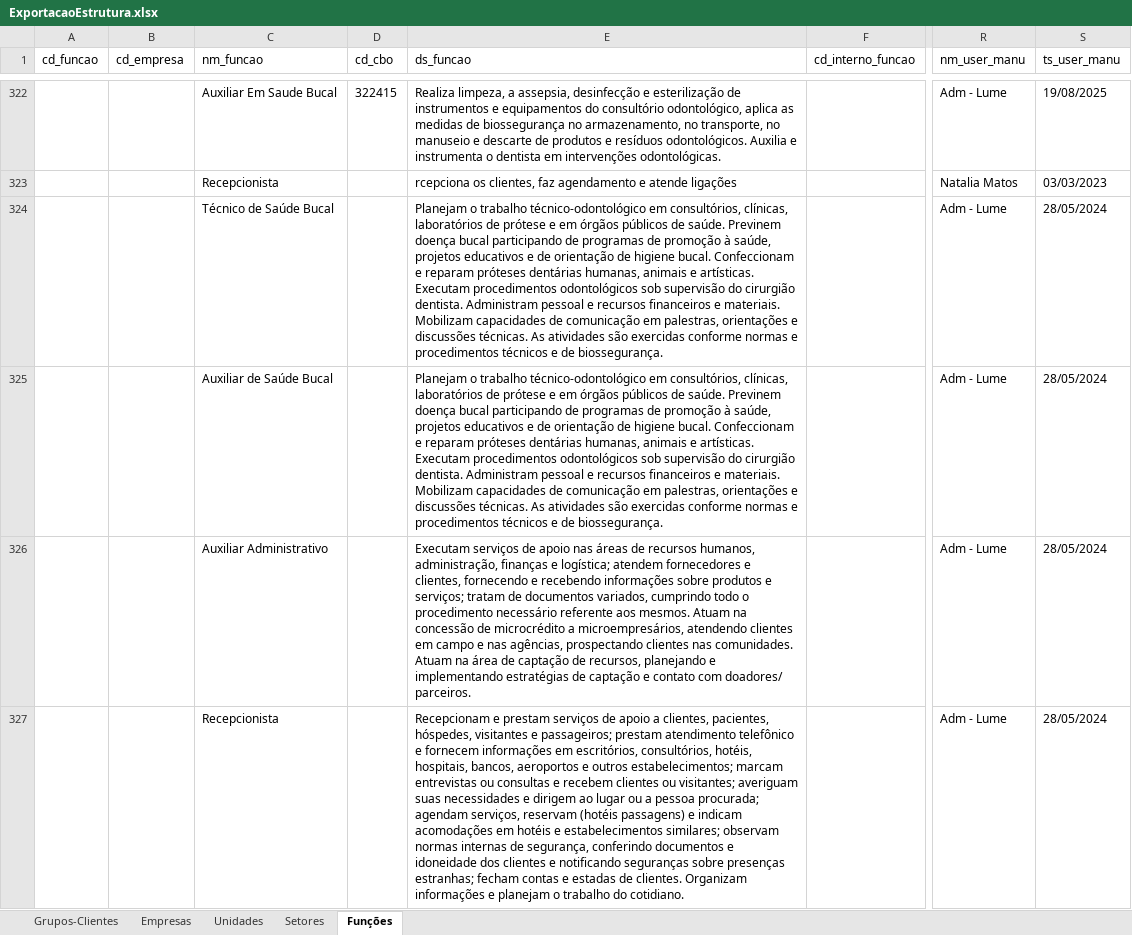
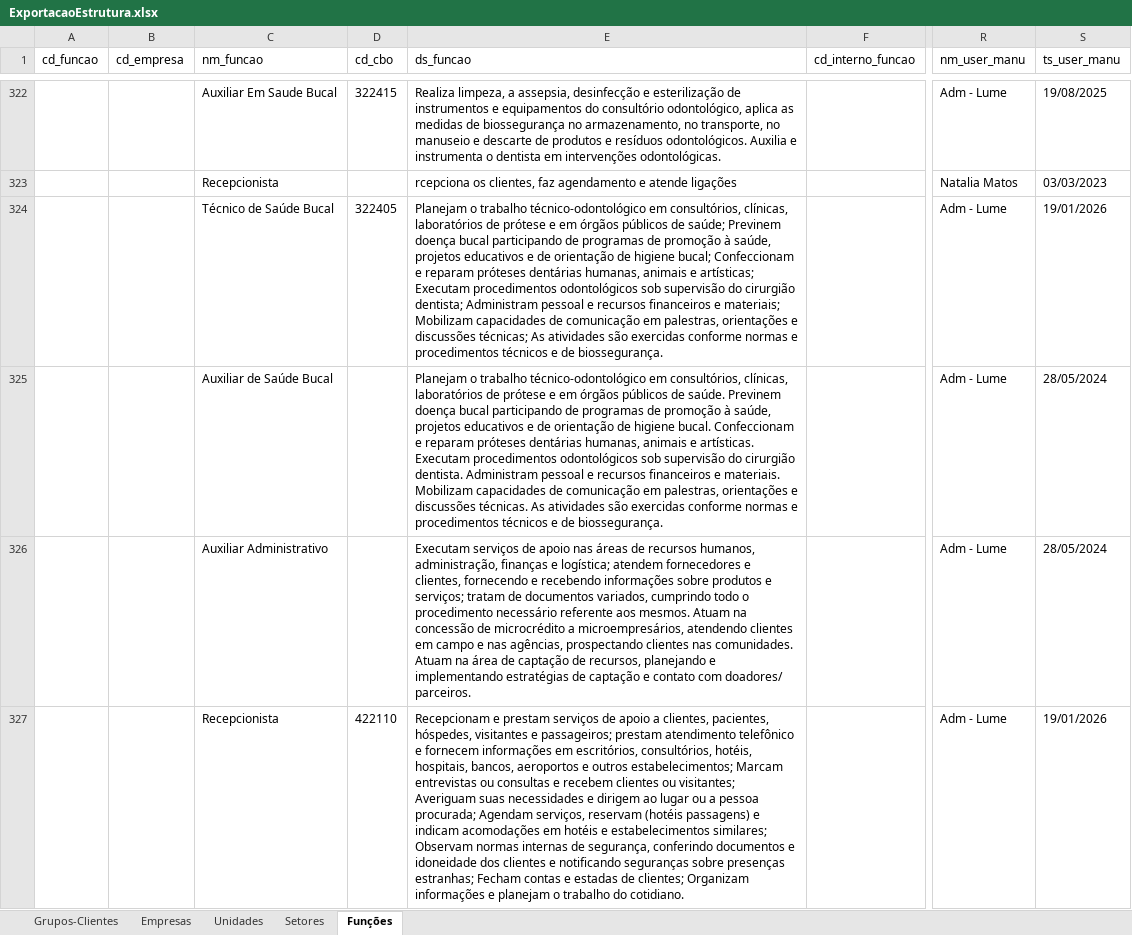
Before and after one commit to lumeconsultoria/crmlume-v3, an Excel workbook: _temp_gpt_schema/ExportacaoEstrutura.xlsx, sheet Funções, drawn as a sheet; only a part is shown, gaps mark what is left out; values as stored, in another font and other column widths than the file's, no borders; table styles not drawn; the diff covers the shown part only; the diff names each change by its address in the sheet, - before the commit and + after, or states it on an @@ line.

```diff
--- a/_temp_gpt_schema/ExportacaoEstrutura.xlsx (sheet Funções)
+++ b/_temp_gpt_schema/ExportacaoEstrutura.xlsx (sheet Funções)
-D324 (cd_cbo): (empty)
+D324 (cd_cbo): 322405
-E324 (ds_funcao): …públicos de saúde. Previnem doença bucal participando de programas de promoção à saúde, projetos educativos e de orientação de higiene bucal. Confeccionam e reparam próteses dentárias humanas, animais e artísticas. Executam procedimentos odontológicos sob supervisão do cirurgião dentista. Administram pessoal e recursos financeiros e materiais. Mobilizam capacidades de comunicação em palestras, orientações e discussões técnicas. As atividades…
+E324 (ds_funcao): …públicos de saúde; Previnem doença bucal participando de programas de promoção à saúde, projetos educativos e de orientação de higiene bucal; Confeccionam e reparam próteses dentárias humanas, animais e artísticas; Executam procedimentos odontológicos sob supervisão do cirurgião dentista; Administram pessoal e recursos financeiros e materiais; Mobilizam capacidades de comunicação em palestras, orientações e discussões técnicas; As atividades…
-S324 (ts_user_manu): 28/05/2024
+S324 (ts_user_manu): 19/01/2026
-D327 (cd_cbo): (empty)
+D327 (cd_cbo): 422110
-E327 (ds_funcao): …outros estabelecimentos; marcam entrevistas ou consultas e recebem clientes ou visitantes; averiguam suas necessidades e dirigem ao lugar ou a pessoa procurada; agendam serviços, reservam (hotéis passagens) e indicam acomodações em hotéis e estabelecimentos similares; observam normas internas de segurança, conferindo documentos e idoneidade dos clientes e notificando seguranças sobre presenças estranhas; fecham contas e estadas de clientes. Organizam informações…
+E327 (ds_funcao): …outros estabelecimentos; Marcam entrevistas ou consultas e recebem clientes ou visitantes; Averiguam suas necessidades e dirigem ao lugar ou a pessoa procurada; Agendam serviços, reservam (hotéis passagens) e indicam acomodações em hotéis e estabelecimentos similares; Observam normas internas de segurança, conferindo documentos e idoneidade dos clientes e notificando seguranças sobre presenças estranhas; Fecham contas e estadas de clientes; Organizam informações…
-S327 (ts_user_manu): 28/05/2024
+S327 (ts_user_manu): 19/01/2026
```
Also changed, not shown: 16 edited cells elsewhere in this sheet, sheet Setores, sheet Unidades, 43 other files.
